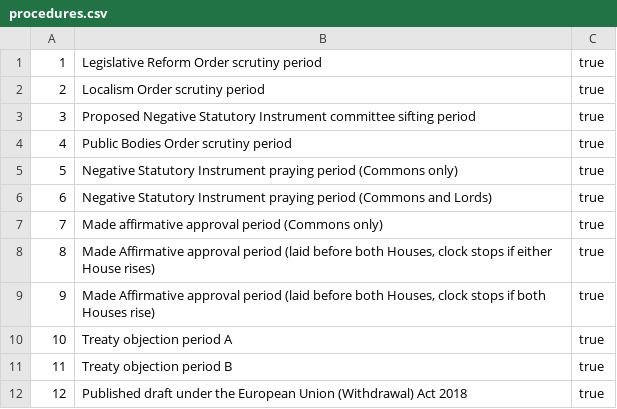
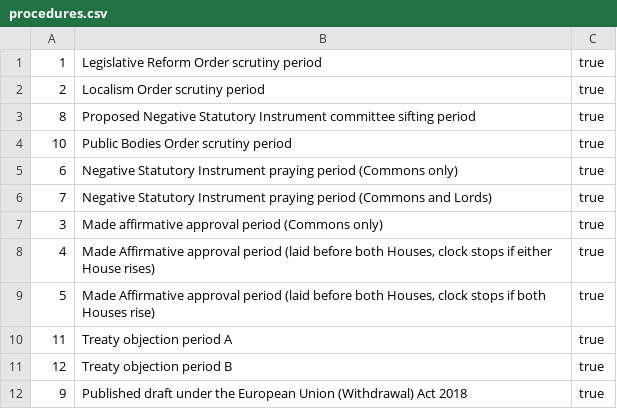
Before and after one commit to ukparliament/egg-timer, a CSV file: db/data/procedures.csv, drawn as a sheet.

Commit message:
updated procedure display order to be alphabetical

```diff
--- a/db/data/procedures.csv
+++ b/db/data/procedures.csv
@@ -2,11 +2,11 @@
 2,Localism Order scrutiny period,true
-3,Proposed Negative Statutory Instrument committee sifting period,true
-4,Public Bodies Order scrutiny period,true
-5,Negative Statutory Instrument praying period (Commons only),true
-6,Negative Statutory Instrument praying period (Commons and Lords),true
-7,Made affirmative approval period (Commons only),true
-8,"Made Affirmative approval period (laid before both Houses, clock stops if either House rises)",true
-9,"Made Affirmative approval period (laid before both Houses, clock stops if both Houses rise)",true
-10,Treaty objection period A,true
-11,Treaty objection period B,true
-12,Published draft under the European Union (Withdrawal) Act 2018 ,true
+8,Proposed Negative Statutory Instrument committee sifting period,true
+10,Public Bodies Order scrutiny period,true
+6,Negative Statutory Instrument praying period (Commons only),true
+7,Negative Statutory Instrument praying period (Commons and Lords),true
+3,Made affirmative approval period (Commons only),true
+4,"Made Affirmative approval period (laid before both Houses, clock stops if either House rises)",true
+5,"Made Affirmative approval period (laid before both Houses, clock stops if both Houses rise)",true
+11,Treaty objection period A,true
+12,Treaty objection period B,true
+9,Published draft under the European Union (Withdrawal) Act 2018 ,true
```
